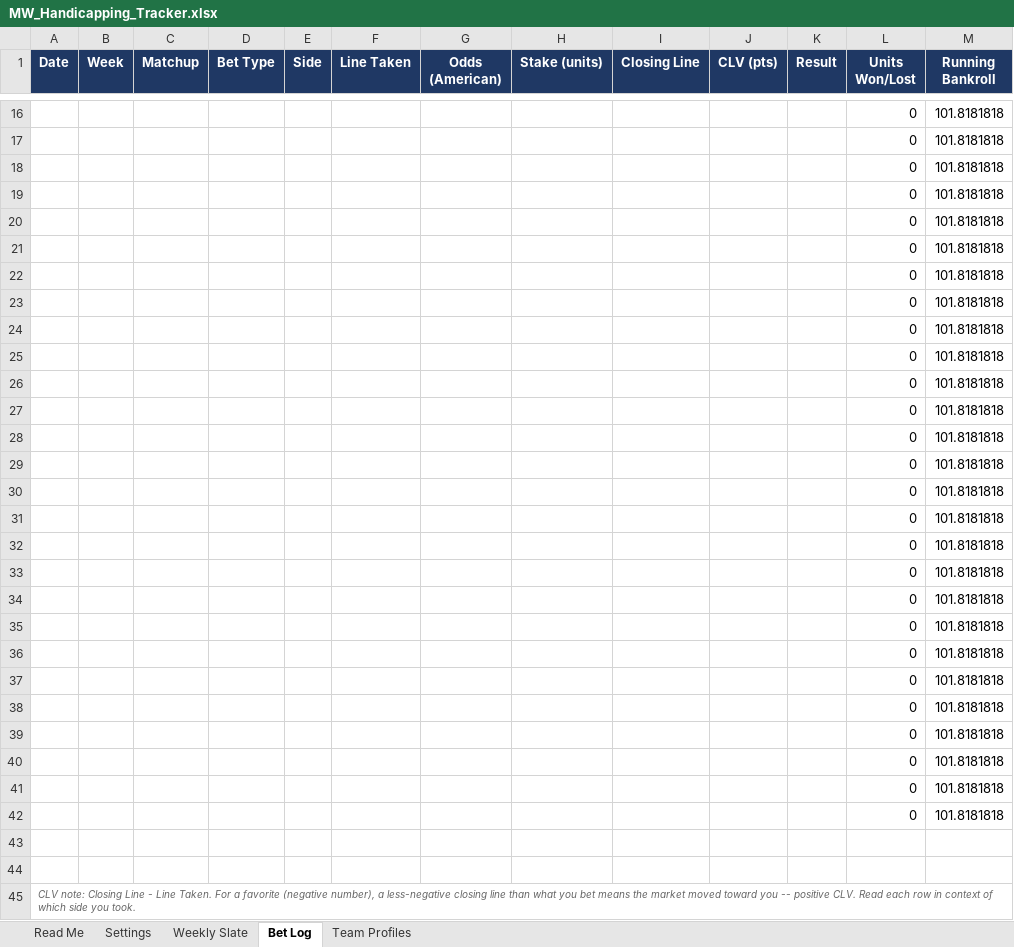
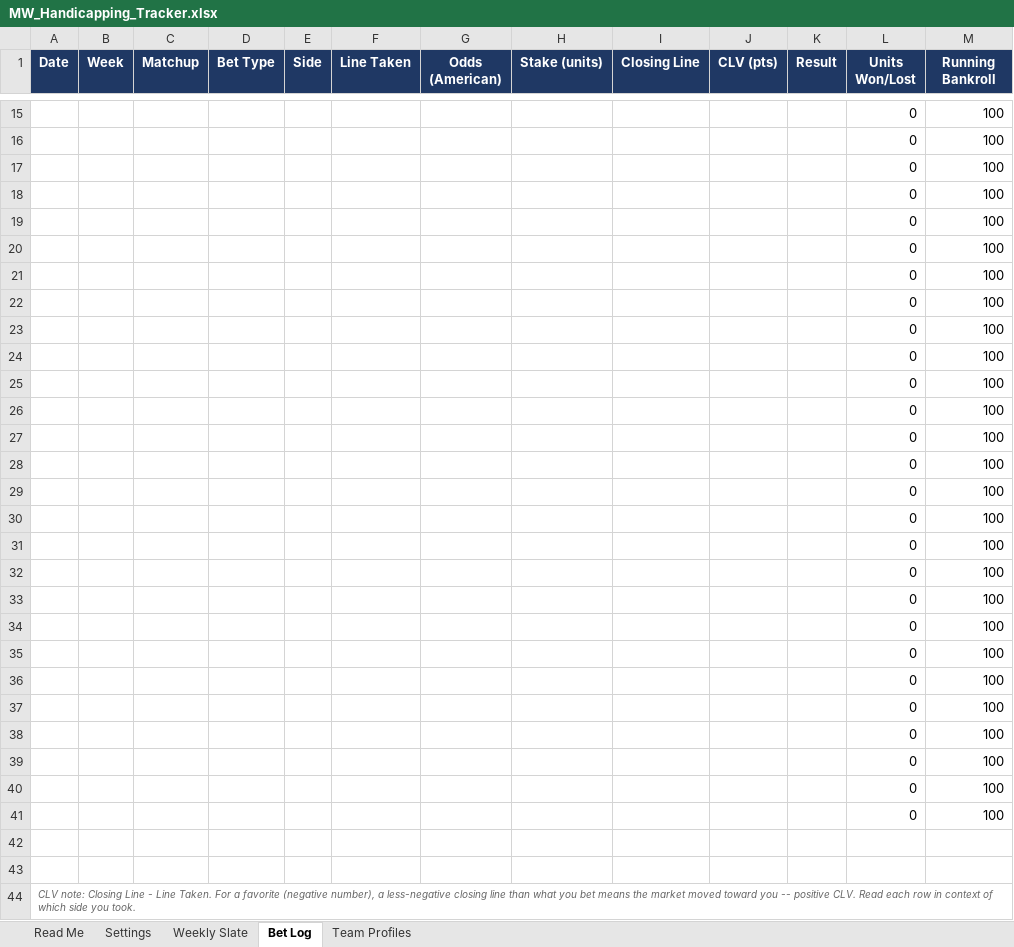
Before and after one commit to colea223/mdubcapping, an Excel workbook: excel/MW_Handicapping_Tracker.xlsx, sheet Bet Log, drawn as a sheet; only a part is shown, gaps mark what is left out; values as stored, in another font and other column widths than the file's, no borders; addresses are those after the commit; the diff covers the shown part only; the diff names each change by its address in the sheet, - before the commit and + after, or states it on an @@ line.

```diff
--- a/excel/MW_Handicapping_Tracker.xlsx (sheet Bet Log)
+++ b/excel/MW_Handicapping_Tracker.xlsx (sheet Bet Log)
-M15:M41 (Running Bankroll): 101.8181818
+M15:M41 (Running Bankroll): 100
```
Also changed, not shown: 1 removed row and 13 edited cells elsewhere in this sheet, formulas that keep their value, 9 other files.
